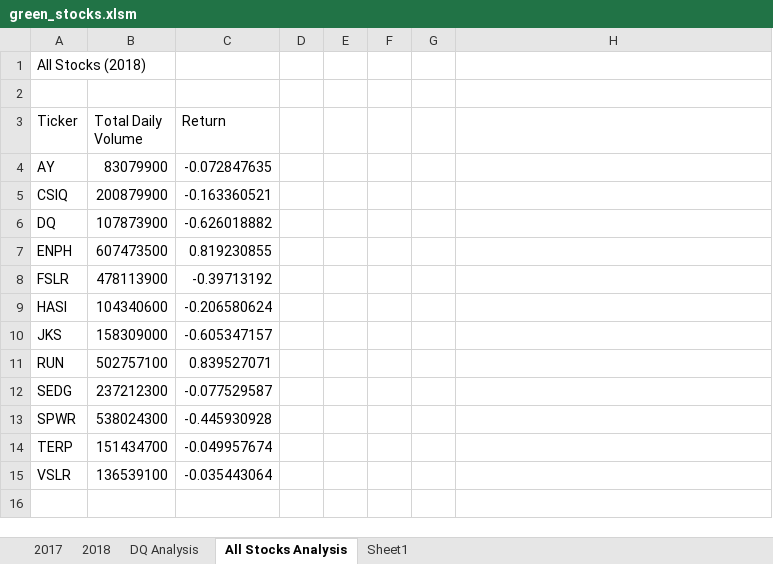
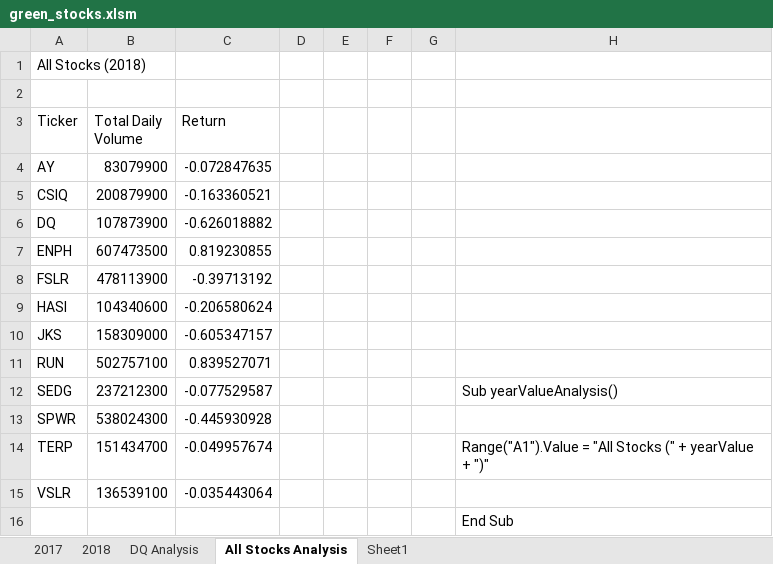
Before and after one commit to Vanessa-Cartagena/Stock-Analysis, an Excel workbook: green_stocks.xlsm, sheet All Stocks Analysis, drawn as a sheet; values as stored, in another font and other column widths than the file's, no borders; charts and pictures not drawn; the diff names each change by its address in the sheet, - before the commit and + after, or states it on an @@ line.

Commit message:
2.5.2 Run the Analysis for Any Year

```diff
--- a/green_stocks.xlsm (sheet All Stocks Analysis)
+++ b/green_stocks.xlsm (sheet All Stocks Analysis)
-H12: (empty)
+H12: Sub yearValueAnalysis()
-H14: (empty)
+H14: Range("A1").Value = "All Stocks (" + yearValue + ")"
+row 16:  |  |  |  |  |  |  | End Sub
```
Also changed, not shown: sheet DQ Analysis, charts or pictures.
